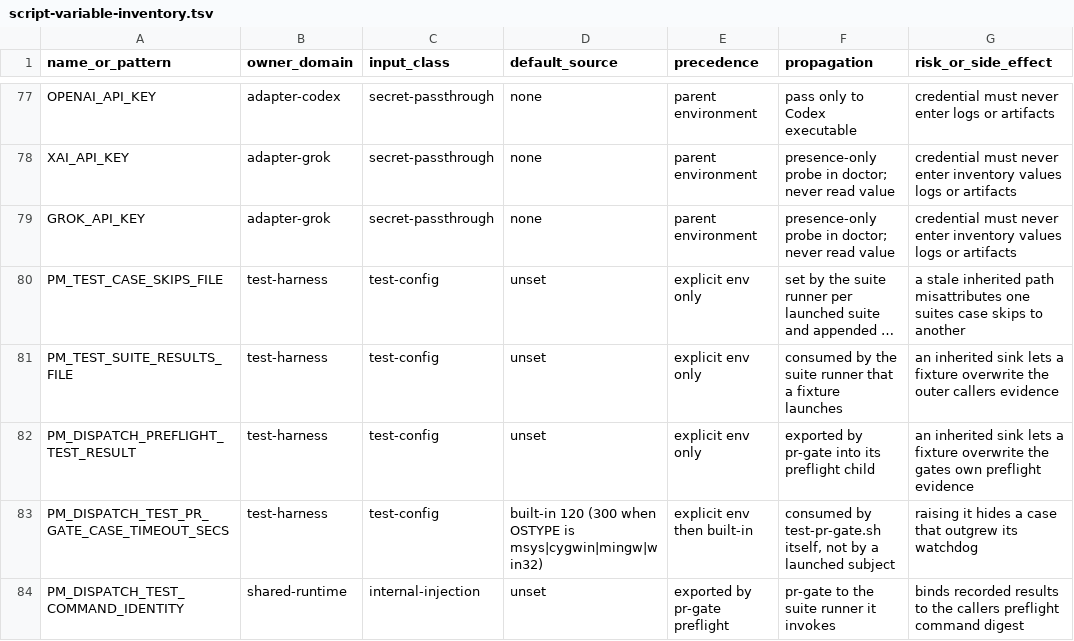
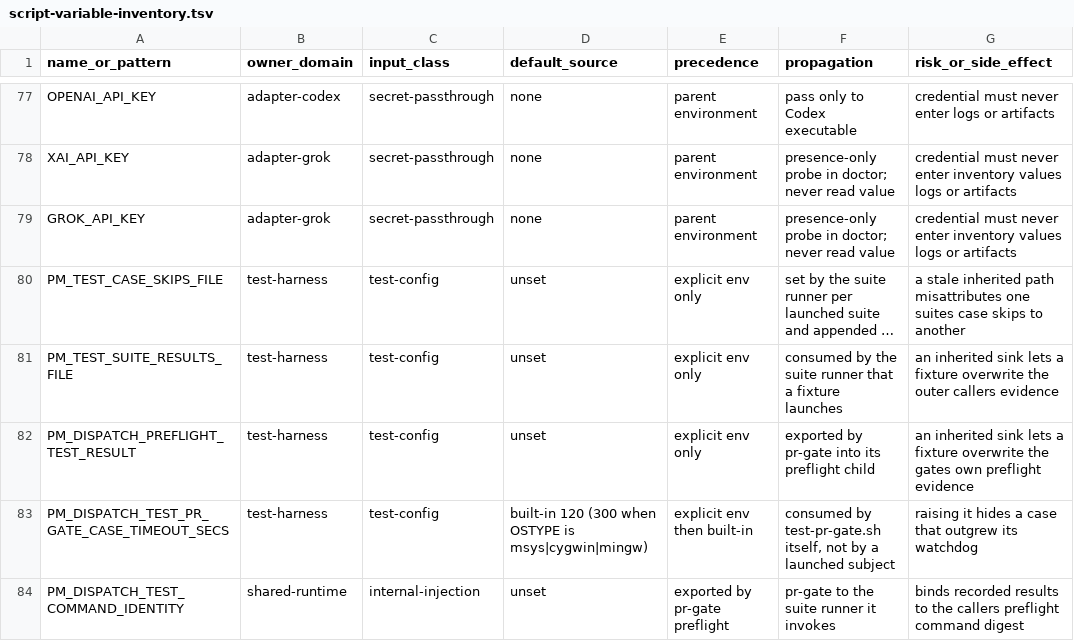
Before and after one commit to screenleon/pm-dispatch, a TSV file: docs/architecture/script-variable-inventory.tsv, drawn as a sheet; only a part is shown, gaps mark what is left out; long unchanged cells end in …; the diff names each change by its address in the sheet, - before the commit and + after, or states it on an @@ line.

```diff
--- a/docs/architecture/script-variable-inventory.tsv
+++ b/docs/architecture/script-variable-inventory.tsv
-D83 (default_source): …OSTYPE is msys|cygwin|mingw|win32)
+D83 (default_source): …OSTYPE is msys|cygwin|mingw)
```
Also changed, not shown: 1 other file.
